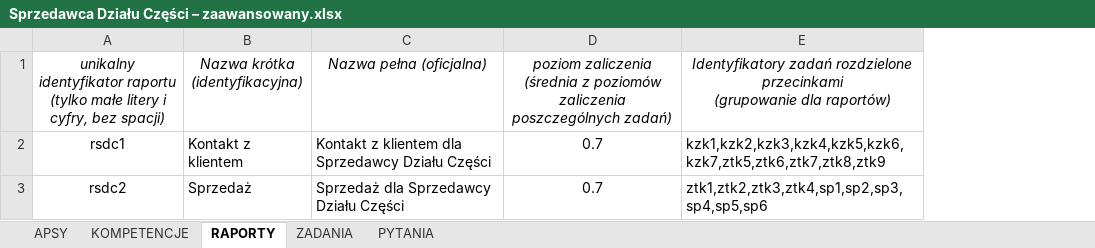
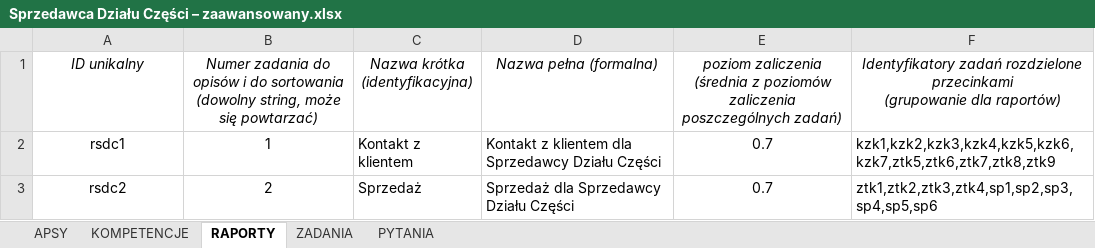
Before and after one commit to krzylag/analiza-potrzeb-szkoleniowych, an Excel workbook: doc/schemas_v2/Sprzedawca Działu Części – zaawansowany.xlsx, sheet RAPORTY, drawn as a sheet; values as stored, in another font and other column widths than the file's, no borders; addresses are those after the commit; the diff names each change by its address in the sheet, - before the commit and + after, or states it on an @@ line.

```diff
--- a/doc/schemas_v2/Sprzedawca Działu Części – zaawansowany.xlsx (sheet RAPORTY)
+++ b/doc/schemas_v2/Sprzedawca Działu Części – zaawansowany.xlsx (sheet RAPORTY)
+column B, rows 1-3: Numer zadania do opisów i do sortowania (dowolny string, może się powtarzać) | 1 | 2
-A1: unikalny identyfikator raportu (tylko małe litery i cyfry, bez spacji)
+A1: ID unikalny
-D1: Nazwa pełna (oficjalna)
+D1: Nazwa pełna (formalna)
```
Also changed, not shown: sheet KOMPETENCJE, sheet PYTANIA, sheet APSY, sheet ZADANIA, 19 other files.
